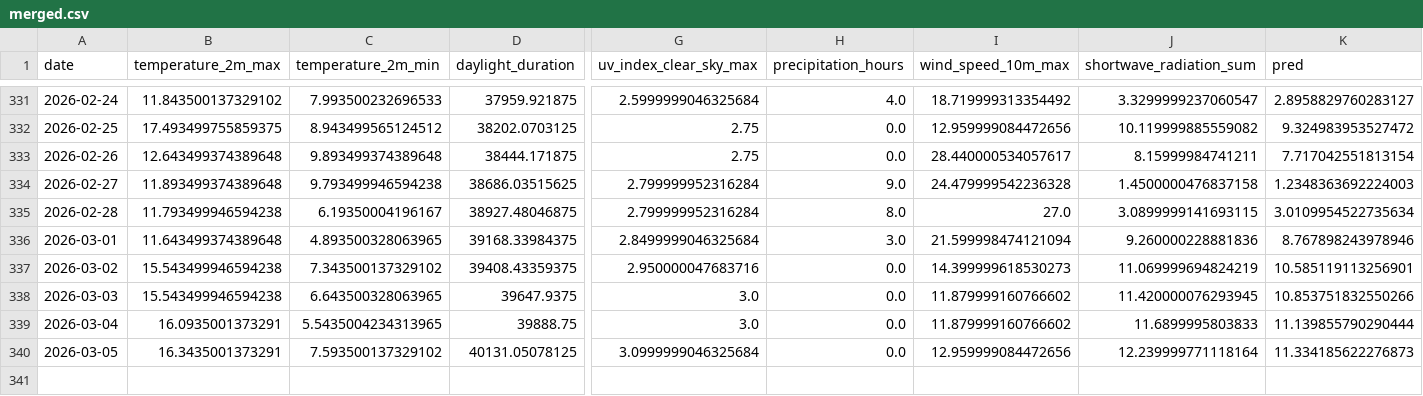
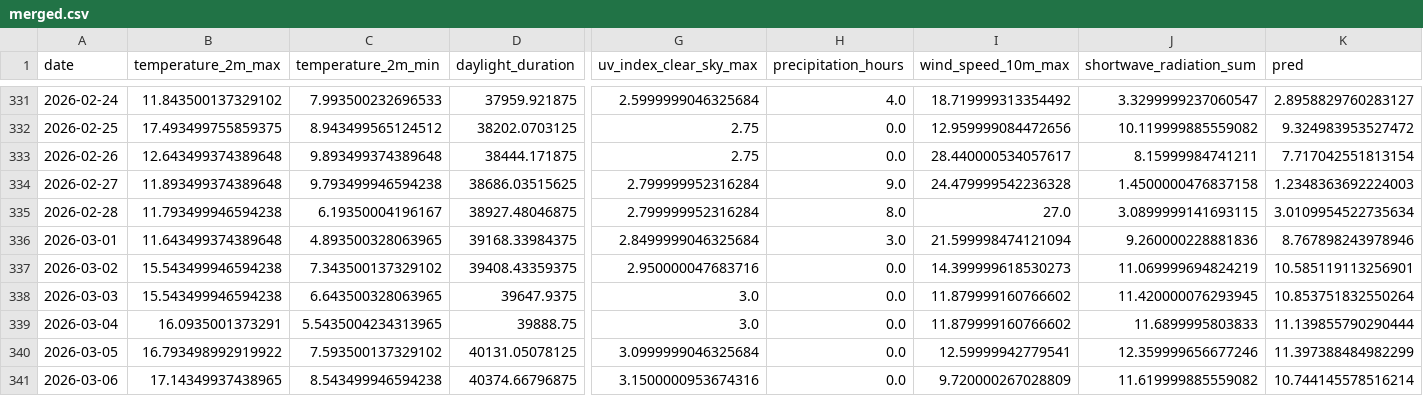
Before and after one commit to koaning/solah, a CSV file: data/merged.csv, drawn as a sheet; only a part is shown, gaps mark what is left out; rows hold the shown columns only; the diff names each change by its address in the sheet, - before the commit and + after, or states it on an @@ line.

```diff
--- a/data/merged.csv
+++ b/data/merged.csv
-K338 (pred): 10.853751832550266
+K338 (pred): 10.853751832550264
-B340 (temperature_2m_max): 16.3435001373291
+B340 (temperature_2m_max): 16.793498992919922
-I340 (wind_speed_10m_max): 12.959999084472656
+I340 (wind_speed_10m_max): 12.59999942779541
-J340 (shortwave_radiation_sum): 12.239999771118164
+J340 (shortwave_radiation_sum): 12.359999656677246
-K340 (pred): 11.334185622276873
+K340 (pred): 11.397388484982299
+row 341: 2026-03-06 | 17.14349937438965 | 8.543499946594238 | 40374.66796875 | 3.1500000953674316 | 0.0 | 9.720000267028809 | 11.619999885559082 | 10.744145578516214
```
Also changed, not shown: data/history.csv.
